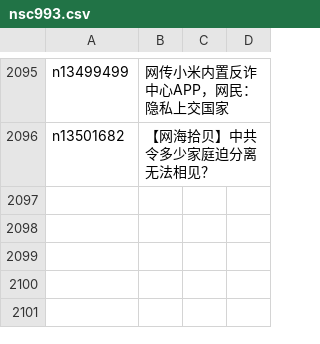
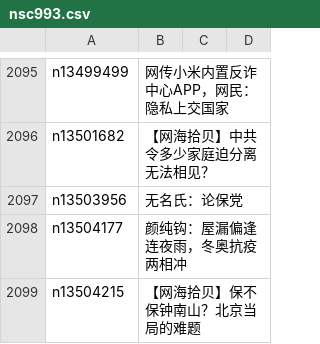
Before and after one commit to easy2view/epoch-comment, a CSV file: indexes/nsc993.csv, drawn as a sheet; only a part is shown, gaps mark what is left out.

```diff
--- a/indexes/nsc993.csv
+++ b/indexes/nsc993.csv
@@ -2096 +2096,4 @@ n13499499,网传小米内置反诈中心APP，网民：隐私上交国家
 n13501682,【网海拾贝】中共令多少家庭迫分离无法相见？
+n13503956,无名氏：论保党
+n13504177,颜纯钩：屋漏偏逢连夜雨，冬奥抗疫两相冲
+n13504215,【网海拾贝】保不保钟南山？北京当局的难题
```
Also changed, not shown: indexes/nsc1025.csv, 19 other files.
